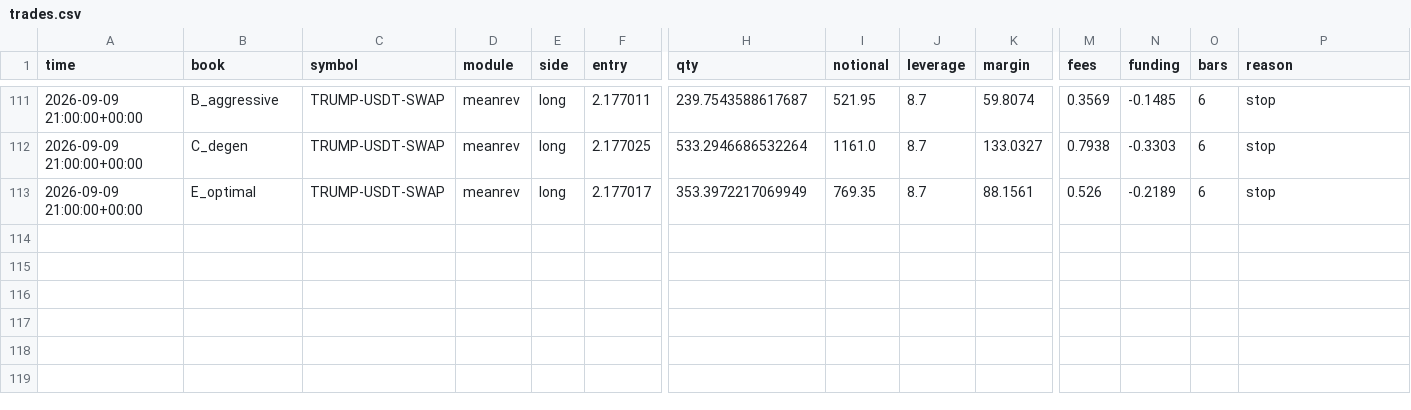
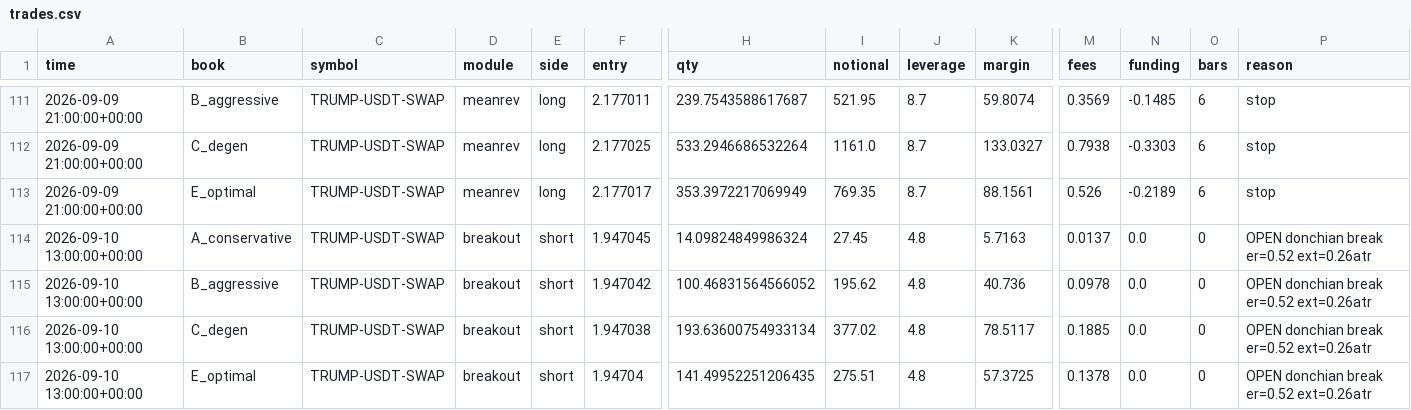
Before and after one commit to JosiahAshton/crypto-bot, a CSV file: state/trades.csv, drawn as a sheet; only a part is shown, gaps mark what is left out; rows hold the shown columns only; the diff names each change by its address in the sheet, - before the commit and + after, or states it on an @@ line.

```diff
--- a/state/trades.csv
+++ b/state/trades.csv
+row 114: 2026-09-10 13:00:00+00:00 | A_conservative | TRUMP-USDT-SWAP | breakout | short | 1.947045 | 14.09824849986324 | 27.45 | 4.8 | 5.7163 | 0.0137 | 0.0 | 0 | OPEN donchian break er=0.52 ext=0.26atr
+row 115: 2026-09-10 13:00:00+00:00 | B_aggressive | TRUMP-USDT-SWAP | breakout | short | 1.947042 | 100.46831564566052 | 195.62 | 4.8 | 40.736 | 0.0978 | 0.0 | 0 | OPEN donchian break er=0.52 ext=0.26atr
+row 116: 2026-09-10 13:00:00+00:00 | C_degen | TRUMP-USDT-SWAP | breakout | short | 1.947038 | 193.63600754933134 | 377.02 | 4.8 | 78.5117 | 0.1885 | 0.0 | 0 | OPEN donchian break er=0.52 ext=0.26atr
+row 117: 2026-09-10 13:00:00+00:00 | E_optimal | TRUMP-USDT-SWAP | breakout | short | 1.94704 | 141.49952251206435 | 275.51 | 4.8 | 57.3725 | 0.1378 | 0.0 | 0 | OPEN donchian break er=0.52 ext=0.26atr
```
Also changed, not shown: state/equity.csv, 3 other files.
